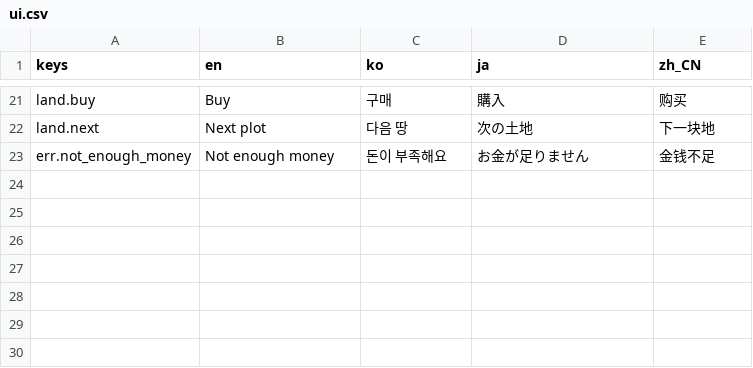
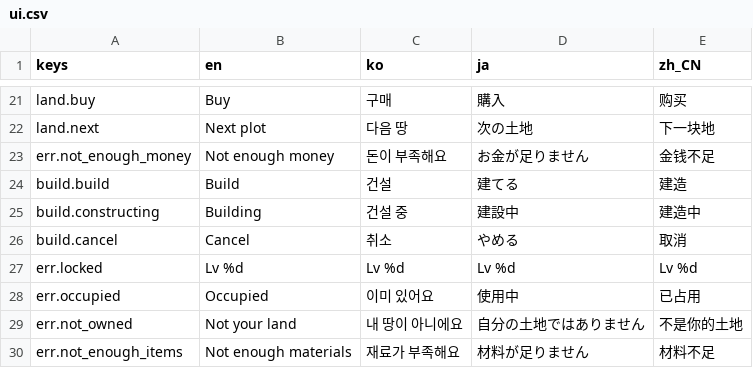
Before and after one commit to 7bvcxz/gamo, a CSV file: momonium/data/i18n/ui.csv, drawn as a sheet; only a part is shown, gaps mark what is left out.

```diff
--- a/momonium/data/i18n/ui.csv
+++ b/momonium/data/i18n/ui.csv
@@ -23 +23,8 @@ land.next,Next plot,다음 땅,次の土地,下一块地
 err.not_enough_money,Not enough money,돈이 부족해요,お金が足りません,金钱不足
+build.build,Build,건설,建てる,建造
+build.constructing,Building,건설 중,建設中,建造中
+build.cancel,Cancel,취소,やめる,取消
+err.locked,Lv %d,Lv %d,Lv %d,Lv %d
+err.occupied,Occupied,이미 있어요,使用中,已占用
+err.not_owned,Not your land,내 땅이 아니에요,自分の土地ではありません,不是你的土地
+err.not_enough_items,Not enough materials,재료가 부족해요,材料が足りません,材料不足
```
Also changed, not shown: 38 other files.
